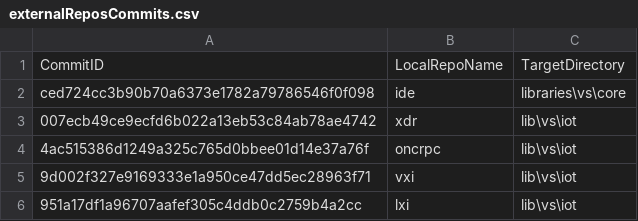
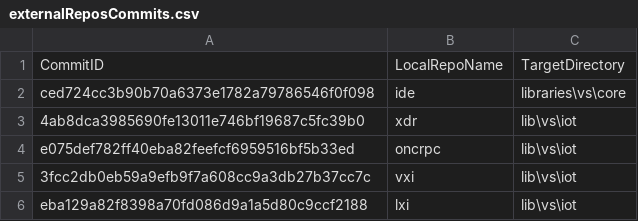
Before and after one commit to ATECoder/dn.lxi, a CSV file: externalReposCommits.csv, drawn as a sheet.

```diff
--- a/externalReposCommits.csv
+++ b/externalReposCommits.csv
@@ -2,5 +2,5 @@ CommitID,LocalRepoName,TargetDirectory
 ced724cc3b90b70a6373e1782a79786546f0f098,ide,libraries\vs\core
-007ecb49ce9ecfd6b022a13eb53c84ab78ae4742,xdr,lib\vs\iot
-4ac515386d1249a325c765d0bbee01d14e37a76f,oncrpc,lib\vs\iot
-9d002f327e9169333e1a950ce47dd5ec28963f71,vxi,lib\vs\iot
-951a17df1a96707aafef305c4ddb0c2759b4a2cc,lxi,lib\vs\iot
+4ab8dca3985690fe13011e746bf19687c5fc39b0,xdr,lib\vs\iot
+e075def782ff40eba82feefcf6959516bf5b33ed,oncrpc,lib\vs\iot
+3fcc2db0eb59a9efb9f7a608cc9a3db27b37cc7c,vxi,lib\vs\iot
+eba129a82f8398a70fd086d9a1a5d80c9ccf2188,lxi,lib\vs\iot
```
Also changed, not shown: 1 other file.
